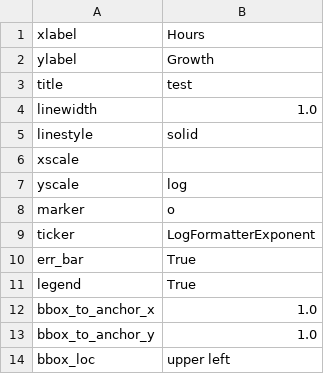
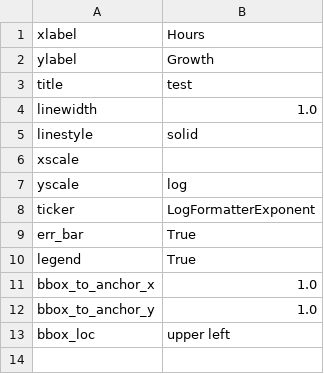
Before and after one commit to naka345/madplot, a CSV file: config/axies_config_template.csv, drawn as a sheet; the diff names each change by its address in the sheet, - before the commit and + after, or states it on an @@ line.

Commit message:
add csv

```diff
--- a/config/axies_config_template.csv
+++ b/config/axies_config_template.csv
-row 8: marker | o
```
